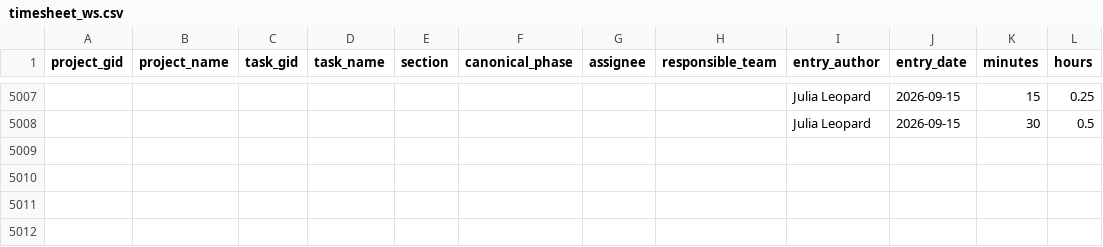
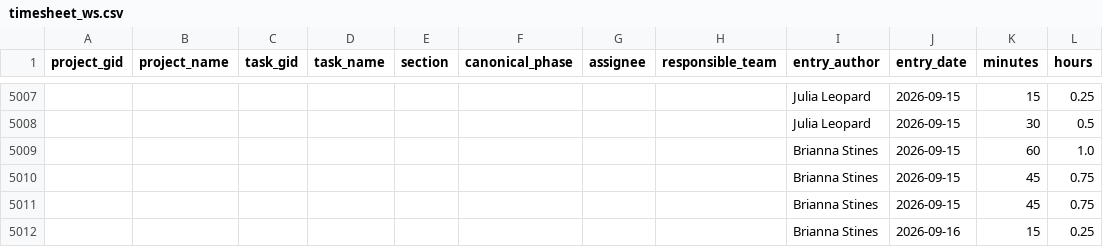
Before and after one commit to ND-Learning/FacultyOnboardingGuide, a CSV file: data_all/timesheet_ws.csv, drawn as a sheet; only a part is shown, gaps mark what is left out; the diff names each change by its address in the sheet, - before the commit and + after, or states it on an @@ line.

```diff
--- a/data_all/timesheet_ws.csv
+++ b/data_all/timesheet_ws.csv
+row 5009:  |  |  |  |  |  |  |  | Brianna Stines | 2026-09-15 | 60 | 1.0
+row 5010:  |  |  |  |  |  |  |  | Brianna Stines | 2026-09-15 | 45 | 0.75
+row 5011:  |  |  |  |  |  |  |  | Brianna Stines | 2026-09-15 | 45 | 0.75
+row 5012:  |  |  |  |  |  |  |  | Brianna Stines | 2026-09-16 | 15 | 0.25
```
Also changed, not shown: data_all/project_custom_fields.csv, data_all/projects.csv, 6 other files.
